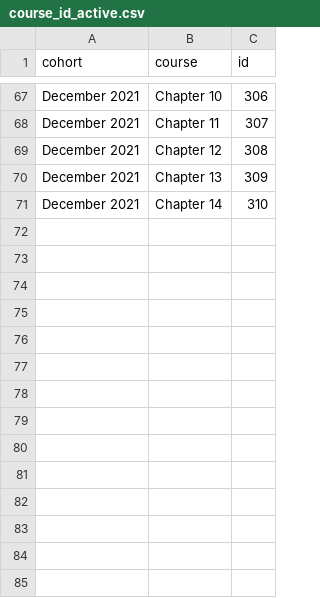
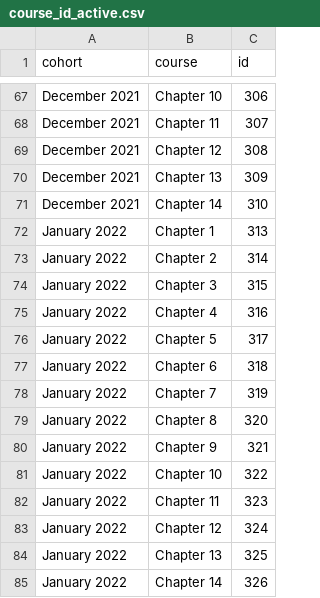
Before and after one commit to Matthiasaustin/training-cli, a CSV file: course_id_active.csv, drawn as a sheet; only a part is shown, gaps mark what is left out; the diff names each change by its address in the sheet, - before the commit and + after, or states it on an @@ line.

```diff
--- a/course_id_active.csv
+++ b/course_id_active.csv
+row 72: January 2022 | Chapter 1 | 313
+row 73: January 2022 | Chapter 2 | 314
+row 74: January 2022 | Chapter 3 | 315
+row 75: January 2022 | Chapter 4 | 316
+row 76: January 2022 | Chapter 5 | 317
+row 77: January 2022 | Chapter 6 | 318
+row 78: January 2022 | Chapter 7 | 319
+row 79: January 2022 | Chapter 8 | 320
+row 80: January 2022 | Chapter 9 | 321
+row 81: January 2022 | Chapter 10 | 322
+row 82: January 2022 | Chapter 11 | 323
+row 83: January 2022 | Chapter 12 | 324
+row 84: January 2022 | Chapter 13 | 325
+row 85: January 2022 | Chapter 14 | 326
```
Also changed, not shown: course_check_log.csv, course_start_dates.csv, 6 other files.
